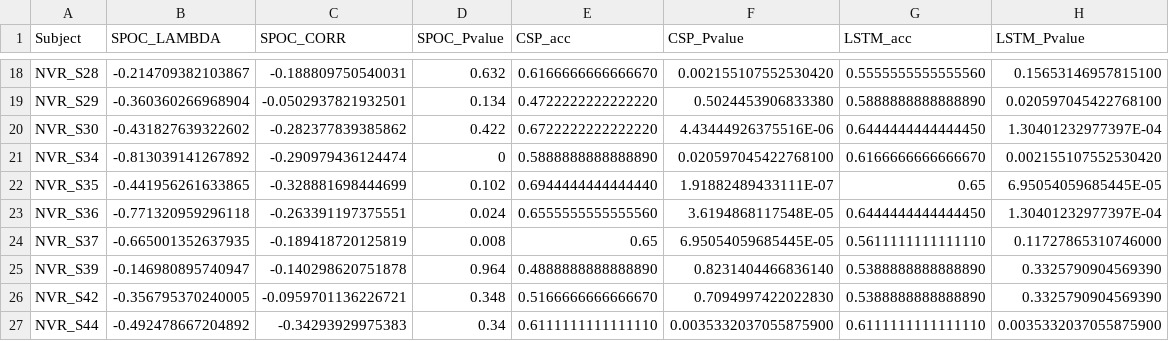
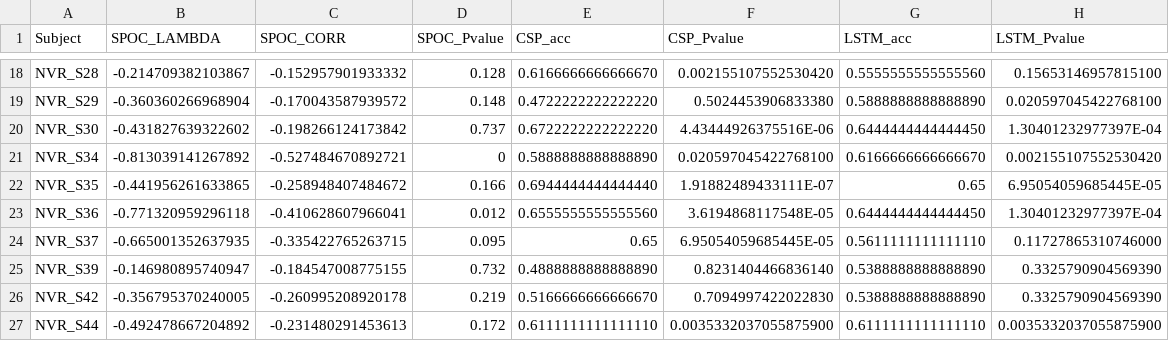
Before and after one commit to NeVRo-study/NeVRo, a CSV file: Results/Tables/results_across_methods_nomov.csv, drawn as a sheet; only a part is shown, gaps mark what is left out; the diff covers the shown part only; the diff names each change by its address in the sheet, - before the commit and + after, or states it on an @@ line.

```diff
--- a/Results/Tables/results_across_methods_nomov.csv
+++ b/Results/Tables/results_across_methods_nomov.csv
-C18 (SPOC_CORR): -0.188809750540031
+C18 (SPOC_CORR): -0.152957901933332
-D18 (SPOC_Pvalue): 0.632
+D18 (SPOC_Pvalue): 0.128
-C19 (SPOC_CORR): -0.0502937821932501
+C19 (SPOC_CORR): -0.170043587939572
-D19 (SPOC_Pvalue): 0.134
+D19 (SPOC_Pvalue): 0.148
-C20 (SPOC_CORR): -0.282377839385862
+C20 (SPOC_CORR): -0.198266124173842
-D20 (SPOC_Pvalue): 0.422
+D20 (SPOC_Pvalue): 0.737
-C21 (SPOC_CORR): -0.290979436124474
+C21 (SPOC_CORR): -0.527484670892721
-C22 (SPOC_CORR): -0.328881698444699
+C22 (SPOC_CORR): -0.258948407484672
-D22 (SPOC_Pvalue): 0.102
+D22 (SPOC_Pvalue): 0.166
-C23 (SPOC_CORR): -0.263391197375551
+C23 (SPOC_CORR): -0.410628607966041
-D23 (SPOC_Pvalue): 0.024
+D23 (SPOC_Pvalue): 0.012
-C24 (SPOC_CORR): -0.189418720125819
+C24 (SPOC_CORR): -0.335422765263715
-D24 (SPOC_Pvalue): 0.008
+D24 (SPOC_Pvalue): 0.095
-C25 (SPOC_CORR): -0.140298620751878
+C25 (SPOC_CORR): -0.184547008775155
-D25 (SPOC_Pvalue): 0.964
+D25 (SPOC_Pvalue): 0.732
-C26 (SPOC_CORR): -0.0959701136226721
+C26 (SPOC_CORR): -0.260995208920178
-D26 (SPOC_Pvalue): 0.348
+D26 (SPOC_Pvalue): 0.219
-C27 (SPOC_CORR): -0.34293929975383
+C27 (SPOC_CORR): -0.231480291453613
-D27 (SPOC_Pvalue): 0.34
+D27 (SPOC_Pvalue): 0.172
```
Also changed, not shown: 31 edited cells elsewhere in this file, Results/Tables/results_across_methods_mov.csv.
